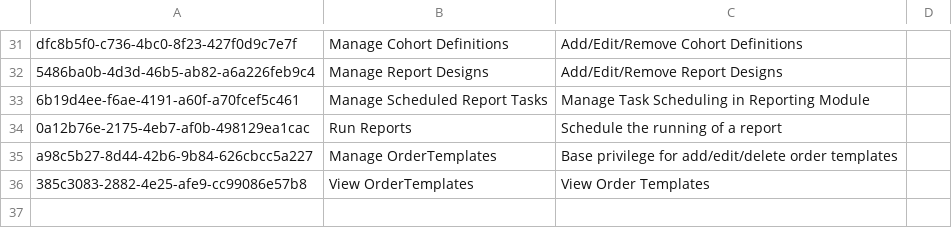
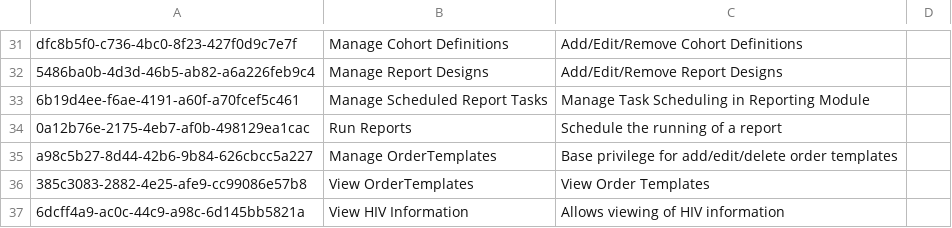
Before and after one commit to path-drc/openmrs-content-path-drc, a CSV file: Base Content Package/configuration/backend_configuration/privileges/privileges_core-demo.csv, drawn as a sheet; only a part is shown, gaps mark what is left out; the diff names each change by its address in the sheet, - before the commit and + after, or states it on an @@ line.

```diff
--- a/Base Content Package/configuration/backend_configuration/privileges/privileges_core-demo.csv
+++ b/Base Content Package/configuration/backend_configuration/privileges/privileges_core-demo.csv
+row 37: 6dcff4a9-ac0c-44c9-a98c-6d145bb5821a | View HIV Information | Allows viewing of HIV information
```
Also changed, not shown: Base Content Package/configuration/backend_configuration/roles/roles.csv, 15 other files.
